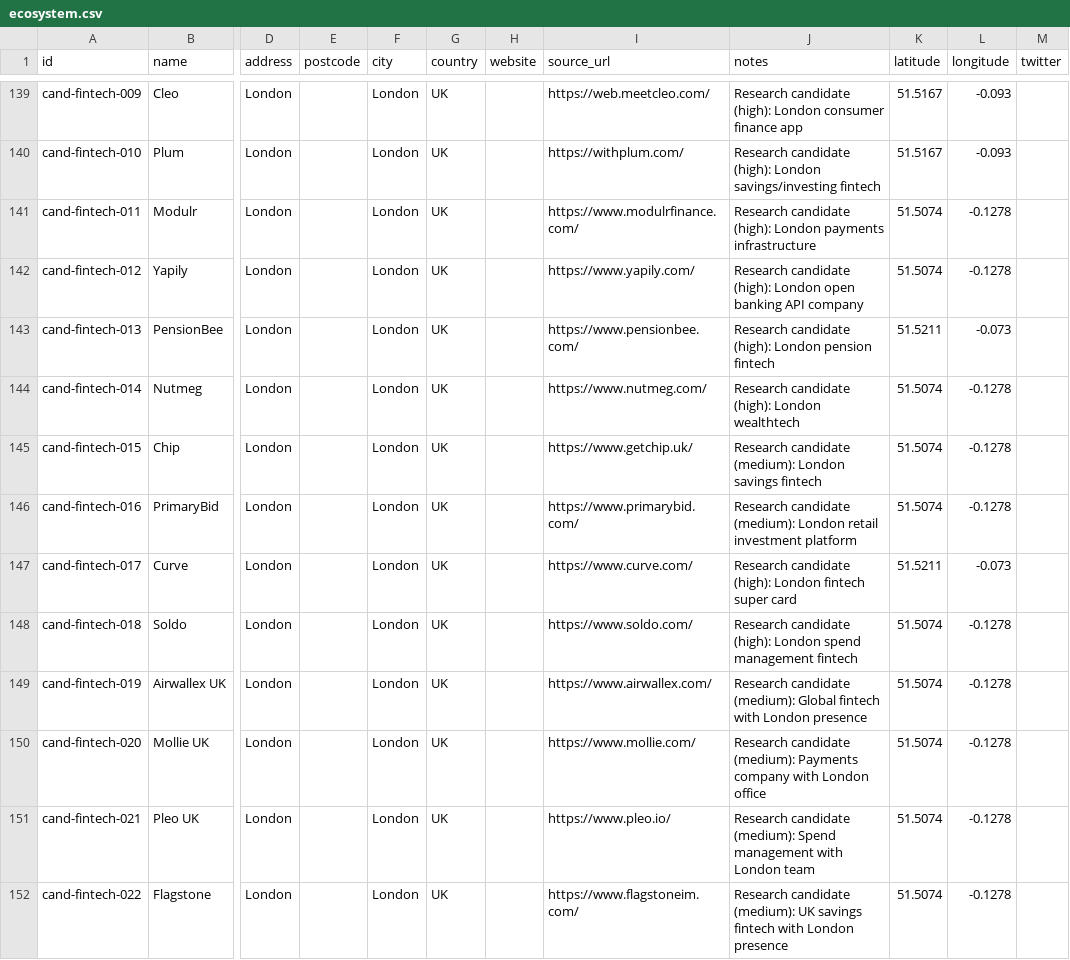
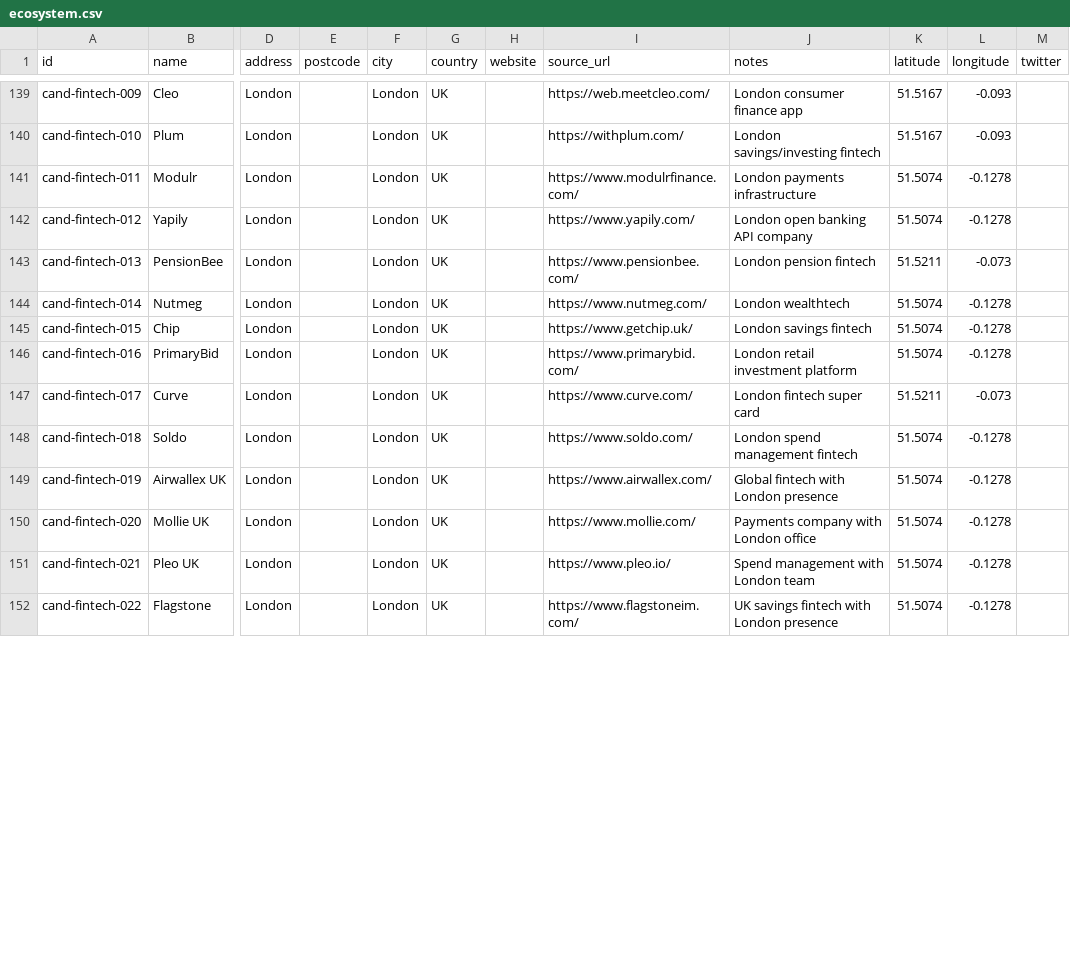
Before and after one commit to b1rdmania/londonmaxxxing.com, a CSV file: data/ecosystem.csv, drawn as a sheet; only a part is shown, gaps mark what is left out; the diff covers the shown part only; the diff names each change by its address in the sheet, - before the commit and + after, or states it on an @@ line.

```diff
--- a/data/ecosystem.csv
+++ b/data/ecosystem.csv
-J139 (notes): Research candidate (high): London consumer finance app
+J139 (notes): London consumer finance app
-J140 (notes): Research candidate (high): London savings/investing…
+J140 (notes): London savings/investing…
-J141 (notes): Research candidate (high): London payments infrastructure
+J141 (notes): London payments infrastructure
-J142 (notes): Research candidate (high): London open banking API company
+J142 (notes): London open banking API company
-J143 (notes): Research candidate (high): London pension fintech
+J143 (notes): London pension fintech
-J144 (notes): Research candidate (high): London wealthtech
+J144 (notes): London wealthtech
-J145 (notes): Research candidate (medium): London savings fintech
+J145 (notes): London savings fintech
-J146 (notes): Research candidate (medium): London retail…
+J146 (notes): London retail…
-J147 (notes): Research candidate (high): London fintech super card
+J147 (notes): London fintech super card
-J148 (notes): Research candidate (high): London spend management fintech
+J148 (notes): London spend management fintech
-J149 (notes): Research candidate (medium): Global fintech…
+J149 (notes): Global fintech…
-J150 (notes): Research candidate (medium): Payments company…
+J150 (notes): Payments company…
-J151 (notes): Research candidate (medium): Spend management…
+J151 (notes): Spend management…
-J152 (notes): Research candidate (medium): UK savings…
+J152 (notes): UK savings…
```
Also changed, not shown: 138 edited cells elsewhere in this file.
